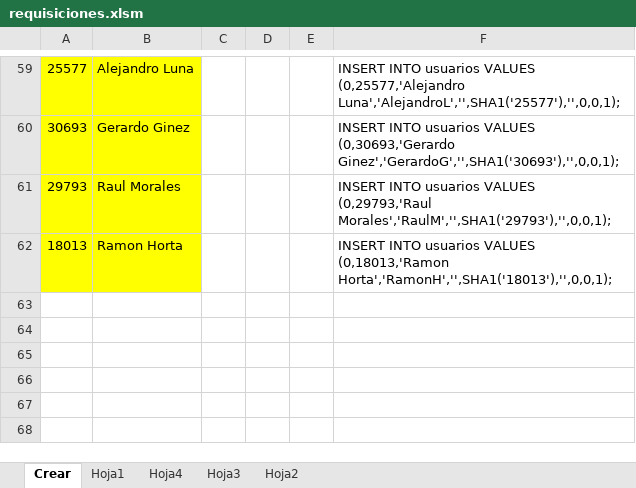
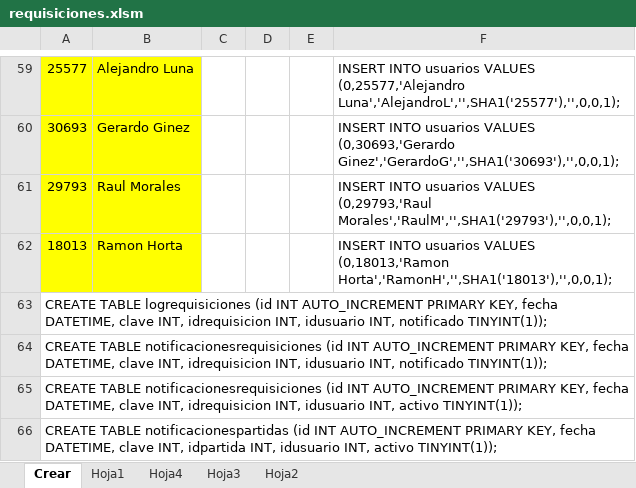
Before and after one commit to hhautomatizacion/requisiciones-web, an Excel workbook: Programas/requisiciones.xlsm, sheet Crear, drawn as a sheet; only a part is shown, gaps mark what is left out; values as stored, in another font and other column widths than the file's, no borders; the diff names each change by its address in the sheet, - before the commit and + after, or states it on an @@ line.

```diff
--- a/Programas/requisiciones.xlsm (sheet Crear)
+++ b/Programas/requisiciones.xlsm (sheet Crear)
+row 63: CREATE TABLE logrequisiciones (id INT AUTO_INCREMENT PRIMARY KEY, fecha DATETIME, clave INT, idrequisicion INT, idusuario INT, notificado TINYINT(1));
+row 64: CREATE TABLE notificacionesrequisiciones (id INT AUTO_INCREMENT PRIMARY KEY, fecha DATETIME, clave INT, idrequisicion INT, idusuario INT, notificado TINYINT(1));
+row 65: CREATE TABLE notificacionesrequisiciones (id INT AUTO_INCREMENT PRIMARY KEY, fecha DATETIME, clave INT, idrequisicion INT, idusuario INT, activo TINYINT(1));
+row 66: CREATE TABLE notificacionespartidas (id INT AUTO_INCREMENT PRIMARY KEY, fecha DATETIME, clave INT, idpartida INT, idusuario INT, activo TINYINT(1));
```
Also changed, not shown: sheet Hoja4, sheet Hoja1, 7 other files.
